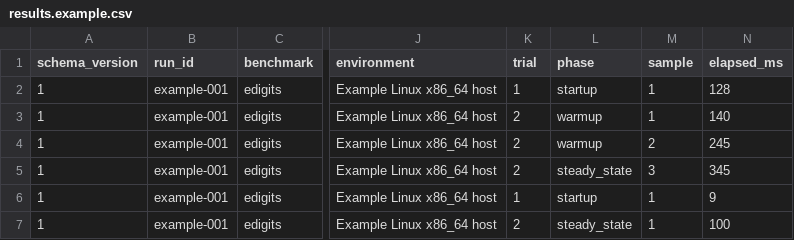
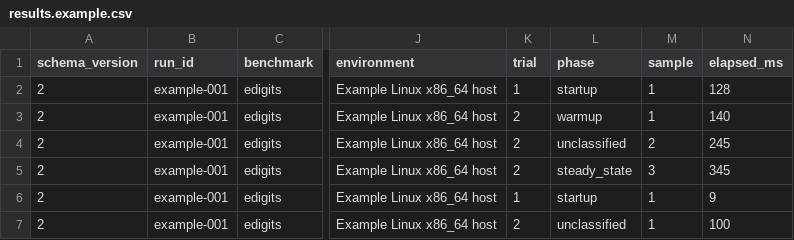
Before and after one commit to amidukr/cross-language-benchmarks, a CSV file: agent-rules/results.example.csv, drawn as a sheet; only a part is shown, gaps mark what is left out; the diff names each change by its address in the sheet, - before the commit and + after, or states it on an @@ line.

```diff
--- a/agent-rules/results.example.csv
+++ b/agent-rules/results.example.csv
-A2:A7 (schema_version): 1
+A2:A7 (schema_version): 2
-L4 (phase): warmup
+L4 (phase): unclassified
-L7 (phase): steady_state
+L7 (phase): unclassified
```
Also changed, not shown: 3 other files.
